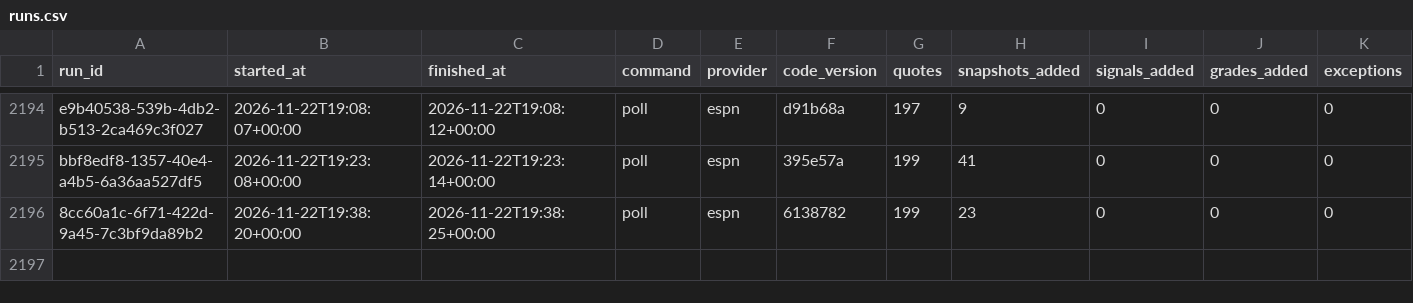
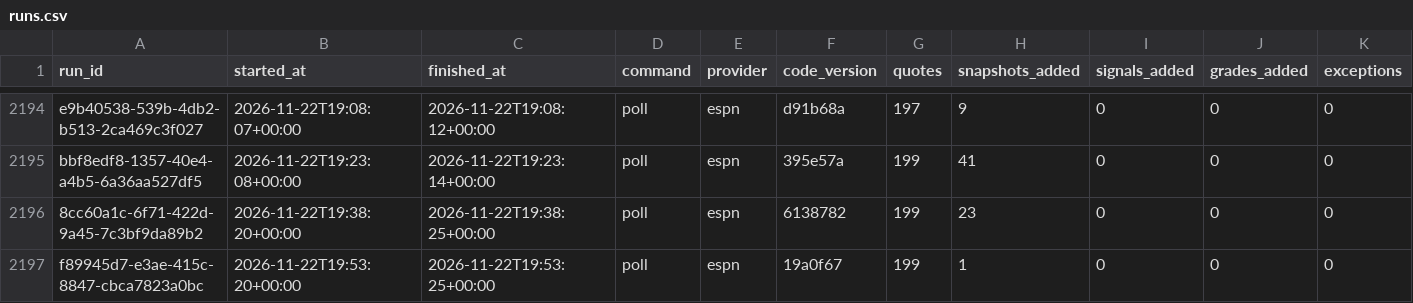
Before and after one commit to EdgeCash/Atlas, a CSV file: tracking/runs.csv, drawn as a sheet; only a part is shown, gaps mark what is left out; rows hold the shown columns only; the diff names each change by its address in the sheet, - before the commit and + after, or states it on an @@ line.

```diff
--- a/tracking/runs.csv
+++ b/tracking/runs.csv
+row 2197: f89945d7-e3ae-415c-8847-cbca7823a0bc | 2026-11-22T19:53:20+00:00 | 2026-11-22T19:53:25+00:00 | poll | espn | 19a0f67 | 199 | 1 | 0 | 0 | 0
```
Also changed, not shown: tracking/card_grades.csv, tracking/games.csv, 11 other files.
